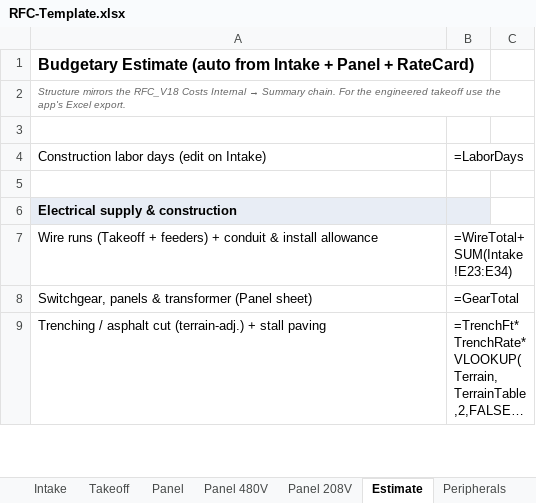
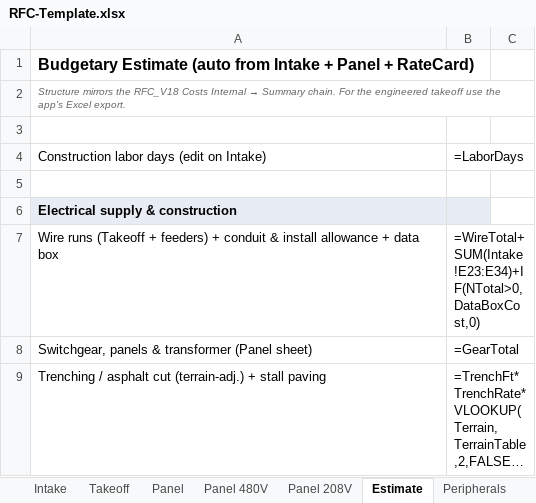
Before and after one commit to vatsal4545/rfc-estimator, an Excel workbook: templates/RFC-Template.xlsx, sheet Estimate, drawn as a sheet; only a part is shown; long unchanged cells end in …; values as stored, in another font and other column widths than the file's, no borders; formulas without a stored value are shown as written; removed rows and columns are numbered as before the commit, all else as after; the diff names each change by its address in the sheet, - before the commit and + after, or states it on an @@ line.

```diff
--- a/templates/RFC-Template.xlsx (sheet Estimate)
+++ b/templates/RFC-Template.xlsx (sheet Estimate)
-row 7: Wire runs (Takeoff + feeders) + conduit & install allowance | =WireTotal+SUM(Intake!E23:E34)
+row 7: Wire runs (Takeoff + feeders) + conduit & install allowance + data box | =WireTotal+SUM(Intake!E23:E34)+IF(NTotal>0,DataBoxCost,0)
```
Also changed, not shown: sheet RateCard, sheet Costs Internal, 2 other files.
